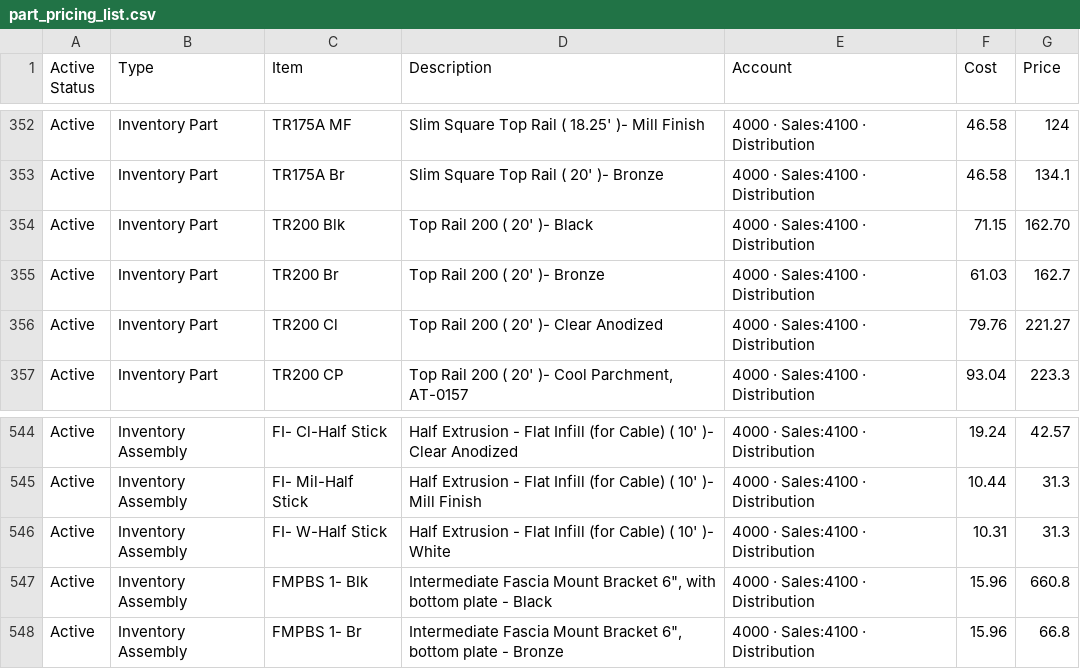
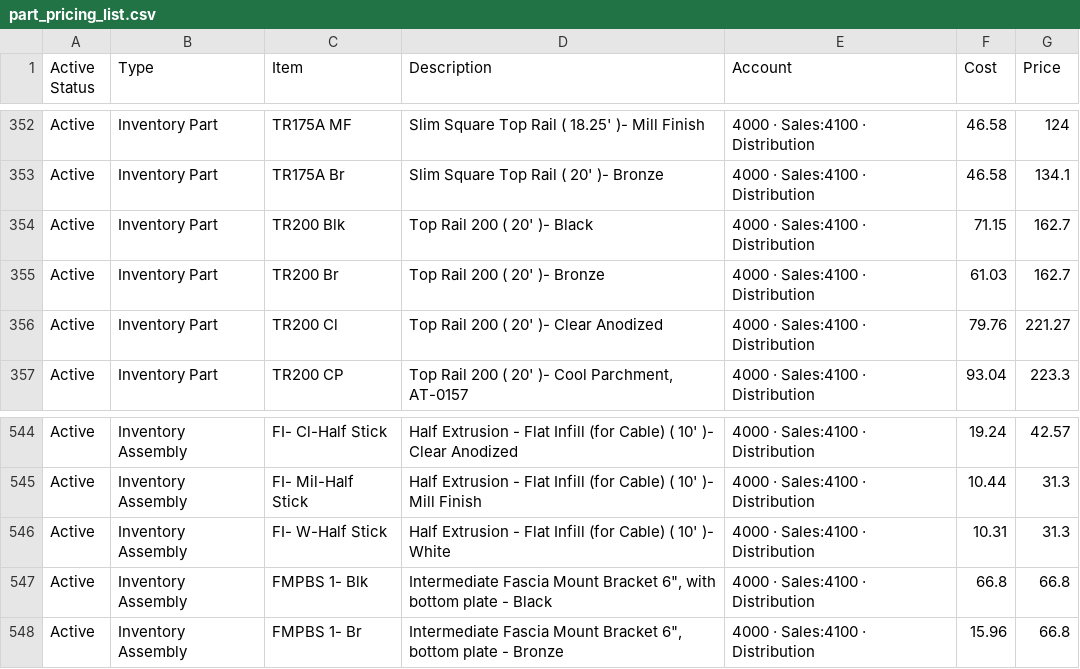
Before and after one commit to yothebob/REM, a CSV file: datafiles/part_pricing_list.csv, drawn as a sheet; only a part is shown, gaps mark what is left out.

```diff
--- a/datafiles/part_pricing_list.csv
+++ b/datafiles/part_pricing_list.csv
@@ -353,3 +353,3 @@ Active,Inventory Part,TR175A  MF,Slim Square Top Rail ( 18.25' )- Mill Finish,40
 Active,Inventory Part,TR175A Br,Slim Square Top Rail ( 20' )- Bronze,4000 · Sales:4100 · Distribution,46.58,134.1
-Active,Inventory Part,TR200 Blk,Top Rail 200 ( 20' )- Black,4000 · Sales:4100 · Distribution,71.15,162.70
+Active,Inventory Part,TR200 Blk,Top Rail 200 ( 20' )- Black,4000 · Sales:4100 · Distribution,71.15,162.7
 Active,Inventory Part,TR200 Br,Top Rail 200 ( 20' )- Bronze,4000 · Sales:4100 · Distribution,61.03,162.7
@@ -546,3 +546,3 @@ Active,Inventory Assembly,FI- Mil-Half Stick,Half Extrusion - Flat Infill (for C
 Active,Inventory Assembly,FI- W-Half Stick,Half Extrusion - Flat Infill (for Cable)  ( 10' )- White,4000 · Sales:4100 · Distribution,10.31,31.3
-Active,Inventory Assembly,FMPBS 1- Blk,"Intermediate Fascia Mount Bracket 6"", with bottom plate - Black",4000 · Sales:4100 · Distribution,15.96,660.8
+Active,Inventory Assembly,FMPBS 1- Blk,"Intermediate Fascia Mount Bracket 6"", with bottom plate - Black",4000 · Sales:4100 · Distribution,66.8,66.8
 Active,Inventory Assembly,FMPBS 1- Br,"Intermediate Fascia Mount Bracket 6"", bottom plate - Bronze",4000 · Sales:4100 · Distribution,15.96,66.8
```
Also changed, not shown: 5 other files.
